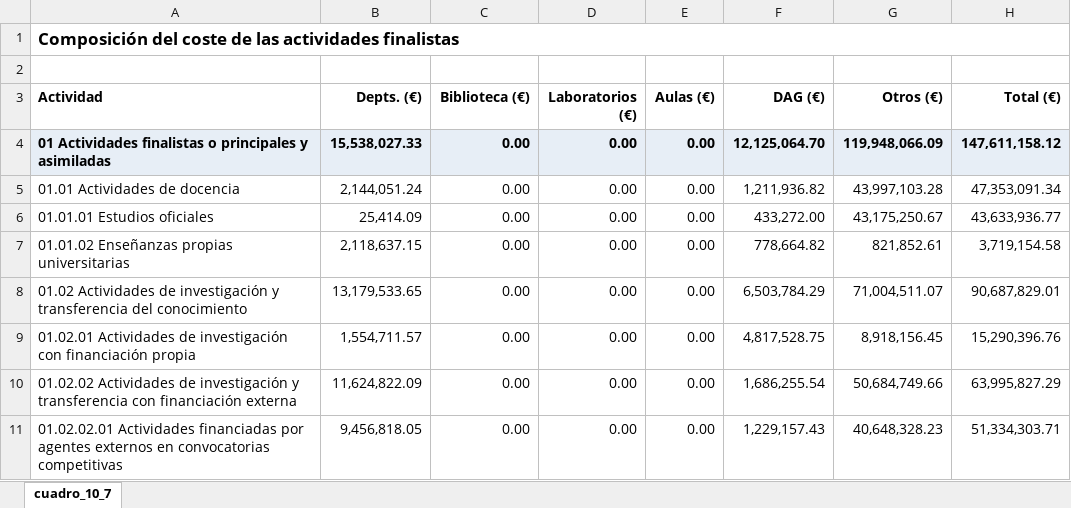
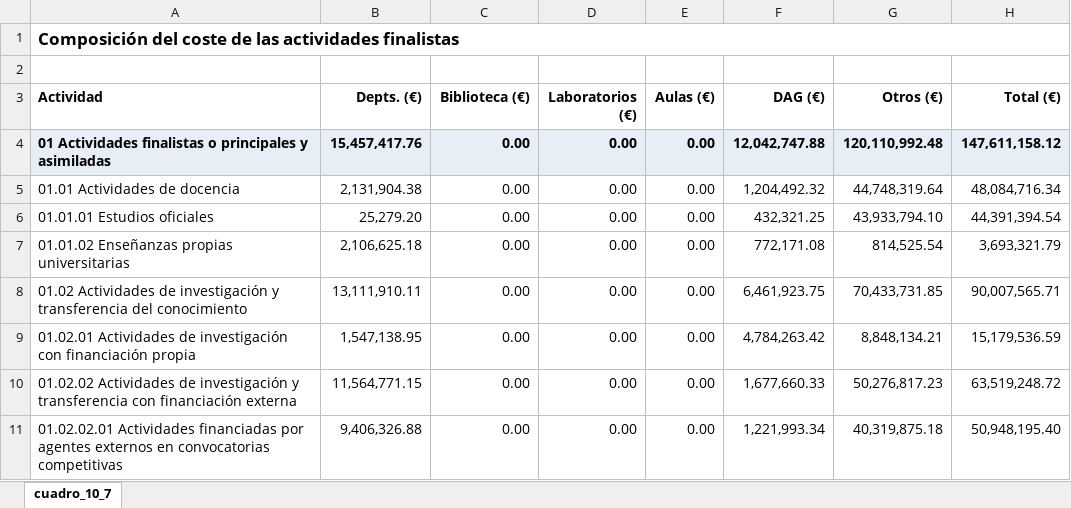
Before and after one commit to amarzal/coana, an Excel workbook: data/informes/cuadro_10_7.xlsx, sheet cuadro_10_7, drawn as a sheet; only a part is shown; values as stored, in another font and other column widths than the file's, no borders; the diff covers the shown part only; the diff names each change by its address in the sheet, - before the commit and + after, or states it on an @@ line.

```diff
--- a/data/informes/cuadro_10_7.xlsx (sheet cuadro_10_7)
+++ b/data/informes/cuadro_10_7.xlsx (sheet cuadro_10_7)
-B4 (Depts. (€)): 15,538,027.33
+B4 (Depts. (€)): 15,457,417.76
-F4 (DAG (€)): 12,125,064.70
+F4 (DAG (€)): 12,042,747.88
-G4 (Otros (€)): 119,948,066.09
+G4 (Otros (€)): 120,110,992.48
-B5 (Depts. (€)): 2,144,051.24
+B5 (Depts. (€)): 2,131,904.38
-F5 (DAG (€)): 1,211,936.82
+F5 (DAG (€)): 1,204,492.32
-G5 (Otros (€)): 43,997,103.28
+G5 (Otros (€)): 44,748,319.64
-H5 (Total (€)): 47,353,091.34
+H5 (Total (€)): 48,084,716.34
-B6 (Depts. (€)): 25,414.09
+B6 (Depts. (€)): 25,279.20
-F6 (DAG (€)): 433,272.00
+F6 (DAG (€)): 432,321.25
-G6 (Otros (€)): 43,175,250.67
+G6 (Otros (€)): 43,933,794.10
-H6 (Total (€)): 43,633,936.77
+H6 (Total (€)): 44,391,394.54
-B7 (Depts. (€)): 2,118,637.15
+B7 (Depts. (€)): 2,106,625.18
-F7 (DAG (€)): 778,664.82
+F7 (DAG (€)): 772,171.08
-G7 (Otros (€)): 821,852.61
+G7 (Otros (€)): 814,525.54
-H7 (Total (€)): 3,719,154.58
+H7 (Total (€)): 3,693,321.79
-B8 (Depts. (€)): 13,179,533.65
+B8 (Depts. (€)): 13,111,910.11
-F8 (DAG (€)): 6,503,784.29
+F8 (DAG (€)): 6,461,923.75
-G8 (Otros (€)): 71,004,511.07
+G8 (Otros (€)): 70,433,731.85
-H8 (Total (€)): 90,687,829.01
+H8 (Total (€)): 90,007,565.71
-B9 (Depts. (€)): 1,554,711.57
+B9 (Depts. (€)): 1,547,138.95
-F9 (DAG (€)): 4,817,528.75
+F9 (DAG (€)): 4,784,263.42
-G9 (Otros (€)): 8,918,156.45
+G9 (Otros (€)): 8,848,134.21
-H9 (Total (€)): 15,290,396.76
+H9 (Total (€)): 15,179,536.59
-B10 (Depts. (€)): 11,624,822.09
+B10 (Depts. (€)): 11,564,771.15
-F10 (DAG (€)): 1,686,255.54
+F10 (DAG (€)): 1,677,660.33
-G10 (Otros (€)): 50,684,749.66
+G10 (Otros (€)): 50,276,817.23
-H10 (Total (€)): 63,995,827.29
+H10 (Total (€)): 63,519,248.72
-B11 (Depts. (€)): 9,456,818.05
+B11 (Depts. (€)): 9,406,326.88
-F11 (DAG (€)): 1,229,157.43
+F11 (DAG (€)): 1,221,993.34
-G11 (Otros (€)): 40,648,328.23
+G11 (Otros (€)): 40,319,875.18
-H11 (Total (€)): 51,334,303.71
+H11 (Total (€)): 50,948,195.40
```
Also changed, not shown: 28 edited cells elsewhere in this sheet, data/informes/cuadro_10_1.xlsx, data/informes/cuadro_10_3.xlsx, 14 other files.
